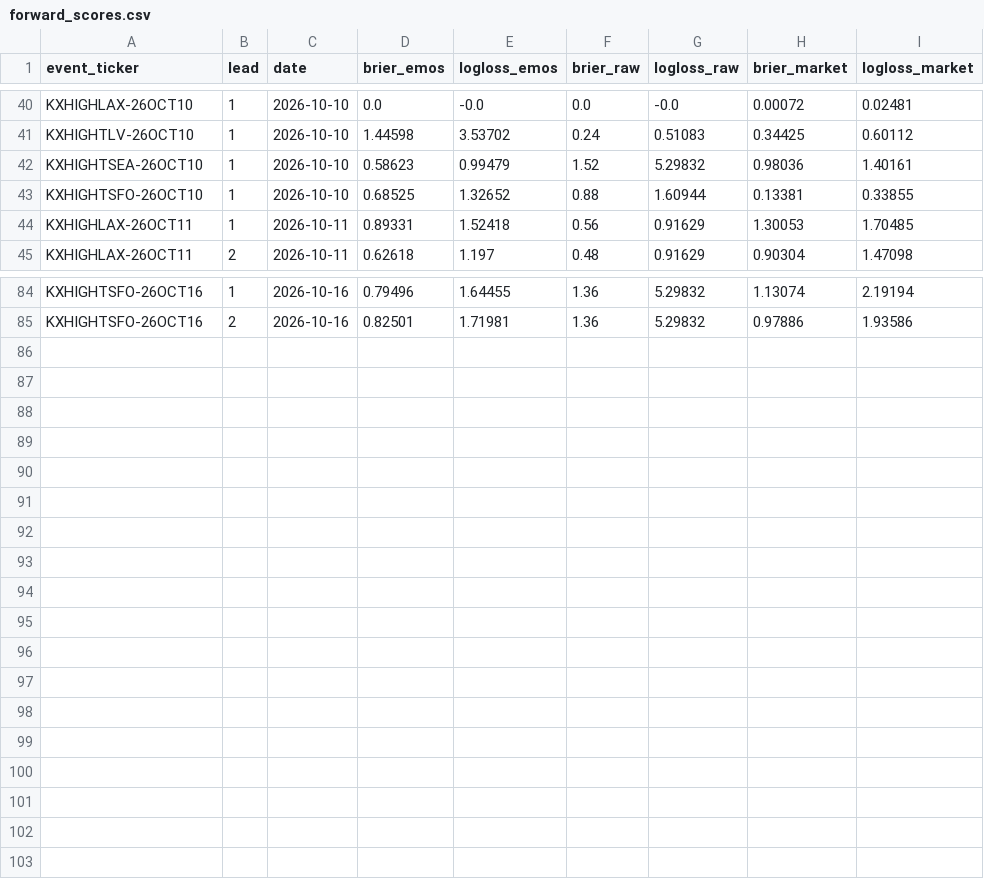
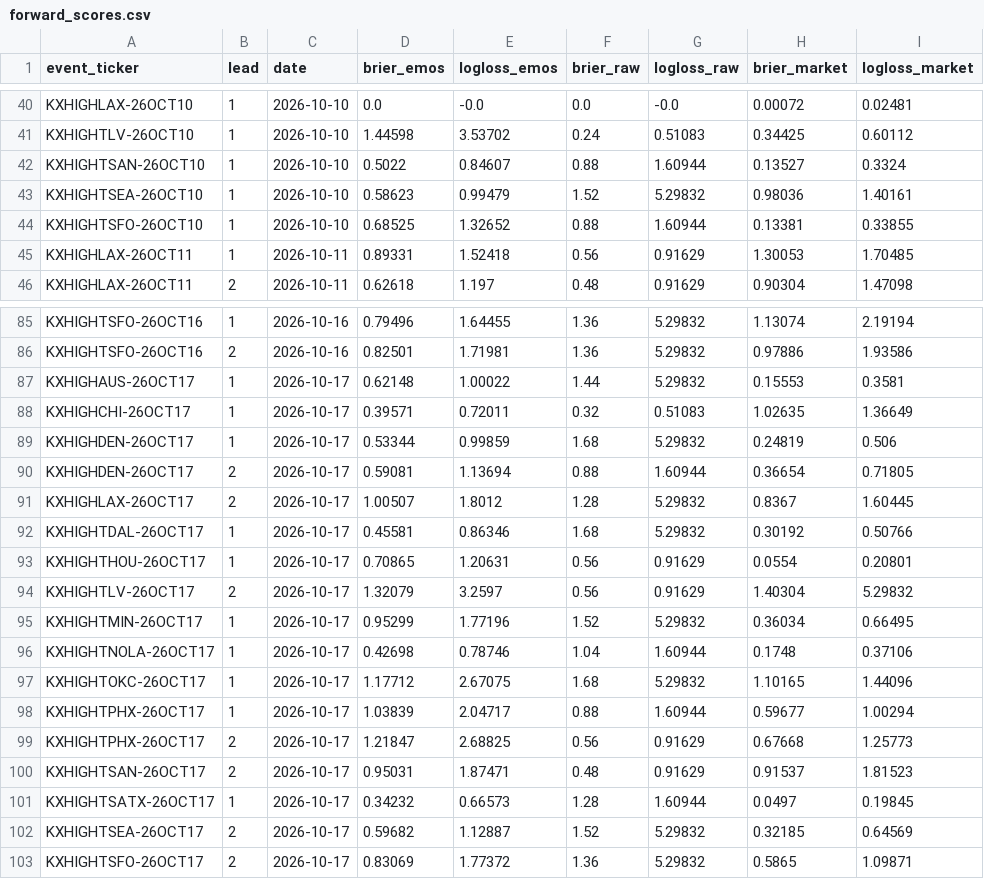
Before and after one commit to ethanliii/kalshi-weather-edge, a CSV file: live/forward_scores.csv, drawn as a sheet; only a part is shown, gaps mark what is left out.

```diff
--- a/live/forward_scores.csv
+++ b/live/forward_scores.csv
@@ -41,2 +41,3 @@ KXHIGHLAX-26OCT10,1,2026-10-10,0.0,-0.0,0.0,-0.0,0.00072,0.02481
 KXHIGHTLV-26OCT10,1,2026-10-10,1.44598,3.53702,0.24,0.51083,0.34425,0.60112
+KXHIGHTSAN-26OCT10,1,2026-10-10,0.5022,0.84607,0.88,1.60944,0.13527,0.3324
 KXHIGHTSEA-26OCT10,1,2026-10-10,0.58623,0.99479,1.52,5.29832,0.98036,1.40161
@@ -85 +86,18 @@ KXHIGHTSFO-26OCT16,1,2026-10-16,0.79496,1.64455,1.36,5.29832,1.13074,2.19194
 KXHIGHTSFO-26OCT16,2,2026-10-16,0.82501,1.71981,1.36,5.29832,0.97886,1.93586
+KXHIGHAUS-26OCT17,1,2026-10-17,0.62148,1.00022,1.44,5.29832,0.15553,0.3581
+KXHIGHCHI-26OCT17,1,2026-10-17,0.39571,0.72011,0.32,0.51083,1.02635,1.36649
+KXHIGHDEN-26OCT17,1,2026-10-17,0.53344,0.99859,1.68,5.29832,0.24819,0.506
+KXHIGHDEN-26OCT17,2,2026-10-17,0.59081,1.13694,0.88,1.60944,0.36654,0.71805
+KXHIGHLAX-26OCT17,2,2026-10-17,1.00507,1.8012,1.28,5.29832,0.8367,1.60445
+KXHIGHTDAL-26OCT17,1,2026-10-17,0.45581,0.86346,1.68,5.29832,0.30192,0.50766
+KXHIGHTHOU-26OCT17,1,2026-10-17,0.70865,1.20631,0.56,0.91629,0.0554,0.20801
+KXHIGHTLV-26OCT17,2,2026-10-17,1.32079,3.2597,0.56,0.91629,1.40304,5.29832
+KXHIGHTMIN-26OCT17,1,2026-10-17,0.95299,1.77196,1.52,5.29832,0.36034,0.66495
+KXHIGHTNOLA-26OCT17,1,2026-10-17,0.42698,0.78746,1.04,1.60944,0.1748,0.37106
+KXHIGHTOKC-26OCT17,1,2026-10-17,1.17712,2.67075,1.68,5.29832,1.10165,1.44096
+KXHIGHTPHX-26OCT17,1,2026-10-17,1.03839,2.04717,0.88,1.60944,0.59677,1.00294
+KXHIGHTPHX-26OCT17,2,2026-10-17,1.21847,2.68825,0.56,0.91629,0.67668,1.25773
+KXHIGHTSAN-26OCT17,2,2026-10-17,0.95031,1.87471,0.48,0.91629,0.91537,1.81523
+KXHIGHTSATX-26OCT17,1,2026-10-17,0.34232,0.66573,1.28,1.60944,0.0497,0.19845
+KXHIGHTSEA-26OCT17,2,2026-10-17,0.59682,1.12887,1.52,5.29832,0.32185,0.64569
+KXHIGHTSFO-26OCT17,2,2026-10-17,0.83069,1.77372,1.36,5.29832,0.5865,1.09871
```
Also changed, not shown: 2 other files.
